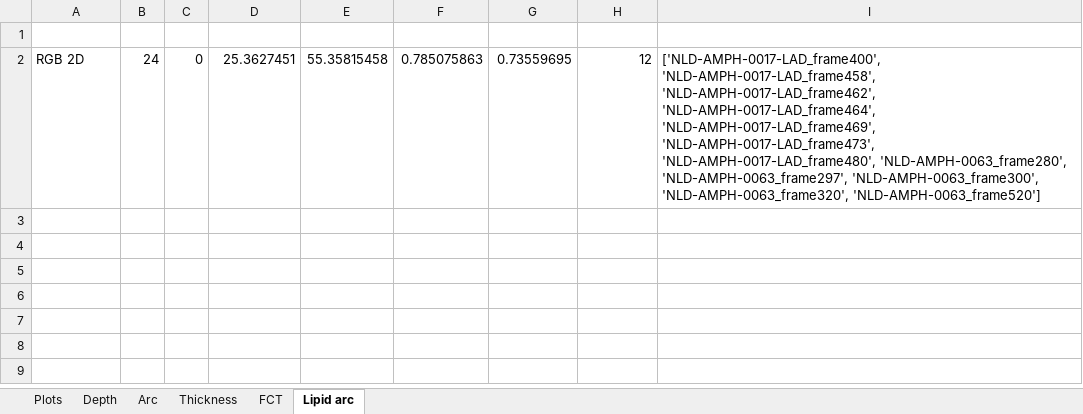
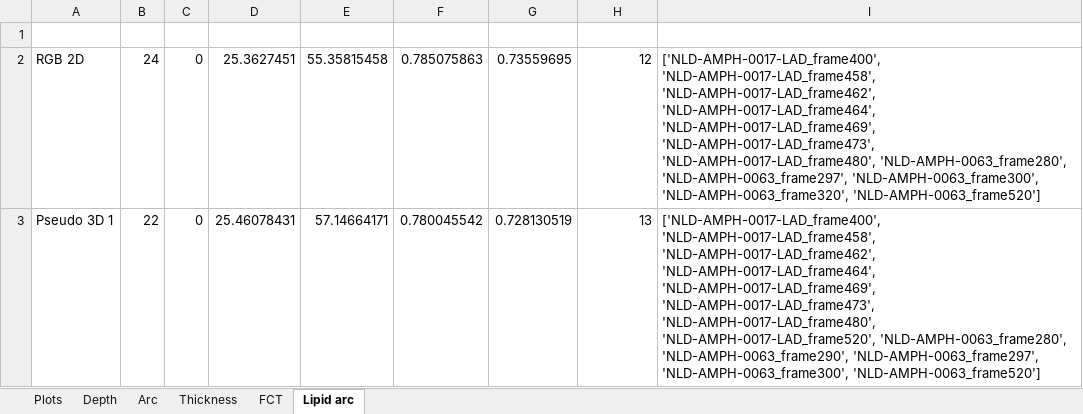
Before and after one commit to Gonzalo2408/CardiacOCT-project, an Excel workbook: info-files/statistics/measures_analysis_v2.xlsx, sheet Lipid arc, drawn as a sheet; values as stored, in another font and other column widths than the file's, no borders; table styles not drawn; the diff names each change by its address in the sheet, - before the commit and + after, or states it on an @@ line.

```diff
--- a/info-files/statistics/measures_analysis_v2.xlsx (sheet Lipid arc)
+++ b/info-files/statistics/measures_analysis_v2.xlsx (sheet Lipid arc)
+row 3: Pseudo 3D 1 | 22 | 0 | 25.46078431 | 57.14664171 | 0.780045542 | 0.728130519 | 13 | ['NLD-AMPH-0017-LAD_frame400', 'NLD-AMPH-0017-LAD_frame458', 'NLD-AMPH-0017-LAD_frame462', 'NLD-AMPH-0017-LAD_frame464', 'NLD-AMPH-0017-LAD_frame469', 'NLD-AMPH-0017-LAD_frame473', 'NLD-AMPH-0017-LAD_frame480', 'NLD-AMPH-0017-LAD_frame520', 'NLD-AMPH-0063_frame280', 'NLD-AMPH-0063_frame290', 'NLD-AMPH-0063_frame297', 'NLD-AMPH-0063_frame300', 'NLD-AMPH-0063_frame520']
```
Also changed, not shown: sheet FCT, sheet Thickness, sheet Depth, sheet Arc, charts or pictures, info-files/counts/counts_v3.xlsx, info-files/metrics/metrics_models_v3.xlsx, 45 other files.
